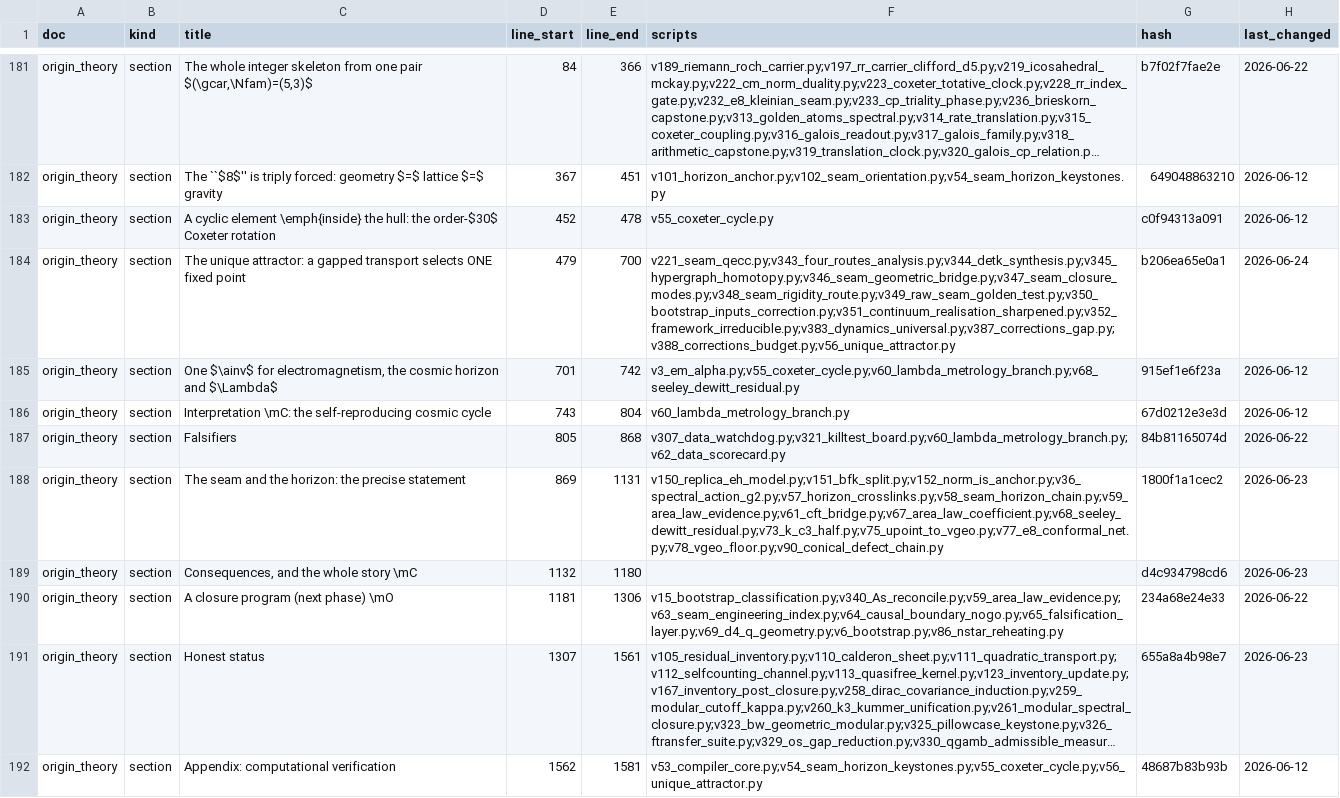
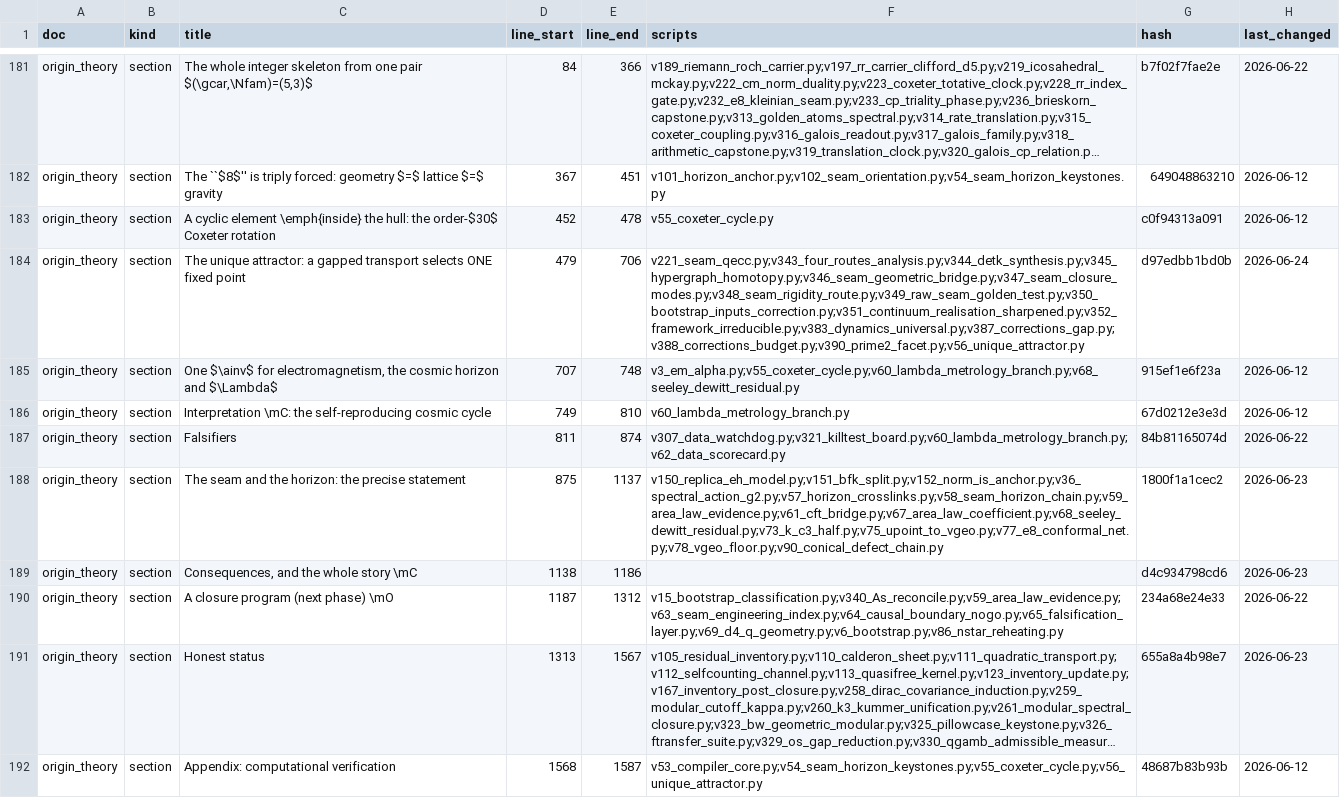
Before and after one commit to sthamann/tfpt-theoryv4, a CSV file: verification/docs_map.csv, drawn as a sheet; only a part is shown, gaps mark what is left out; long unchanged cells end in …; the diff names each change by its address in the sheet, - before the commit and + after, or states it on an @@ line.

```diff
--- a/verification/docs_map.csv
+++ b/verification/docs_map.csv
-E184 (line_end): 700
+E184 (line_end): 706
-F184 (scripts): v221_seam_qecc.py;v343_four_routes_analysis.py;v344_detk_synthesis.py;v345_hypergraph_homotopy.py;v346_seam_geometric_bridge.py;v347_seam_closure_modes.py;v348_seam_rigidity_route.py;v349_raw_seam_golden_test.py;v350_bootstrap_inputs_correction.py;v351_continuum_realisation_sharpened.py;v352_framework_irreducible.py;v383_dynamics_universal.py;v387_corrections_gap.py;v388_corrections_budget.py;v56_unique_attractor.py
+F184 (scripts): v221_seam_qecc.py;v343_four_routes_analysis.py;v344_detk_synthesis.py;v345_hypergraph_homotopy.py;v346_seam_geometric_bridge.py;v347_seam_closure_modes.py;v348_seam_rigidity_route.py;v349_raw_seam_golden_test.py;v350_bootstrap_inputs_correction.py;v351_continuum_realisation_sharpened.py;v352_framework_irreducible.py;v383_dynamics_universal.py;v387_corrections_gap.py;v388_corrections_budget.py;v390_prime2_facet.py;v56_unique_attractor.py
-G184 (hash): b206ea65e0a1
+G184 (hash): d97edbb1bd0b
-D185 (line_start): 701
+D185 (line_start): 707
-E185 (line_end): 742
+E185 (line_end): 748
-D186 (line_start): 743
+D186 (line_start): 749
-E186 (line_end): 804
+E186 (line_end): 810
-D187 (line_start): 805
+D187 (line_start): 811
-E187 (line_end): 868
+E187 (line_end): 874
-D188 (line_start): 869
+D188 (line_start): 875
-E188 (line_end): 1131
+E188 (line_end): 1137
-D189 (line_start): 1132
+D189 (line_start): 1138
-E189 (line_end): 1180
+E189 (line_end): 1186
-D190 (line_start): 1181
+D190 (line_start): 1187
-E190 (line_end): 1306
+E190 (line_end): 1312
-D191 (line_start): 1307
+D191 (line_start): 1313
-E191 (line_end): 1561
+E191 (line_end): 1567
-D192 (line_start): 1562
+D192 (line_start): 1568
-E192 (line_end): 1581
+E192 (line_end): 1587
```
Also changed, not shown: verification/script_registry.csv, verification/status_ledger.csv, 36 other files.
